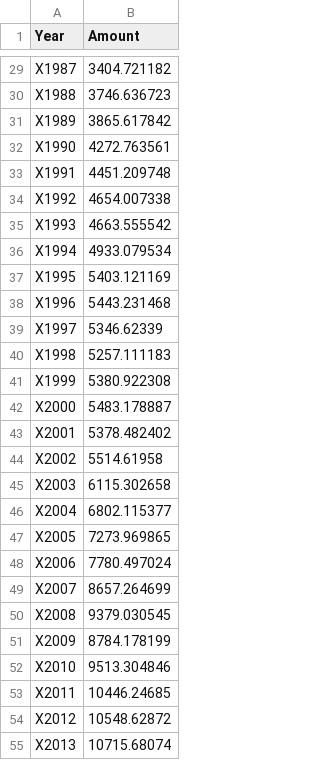
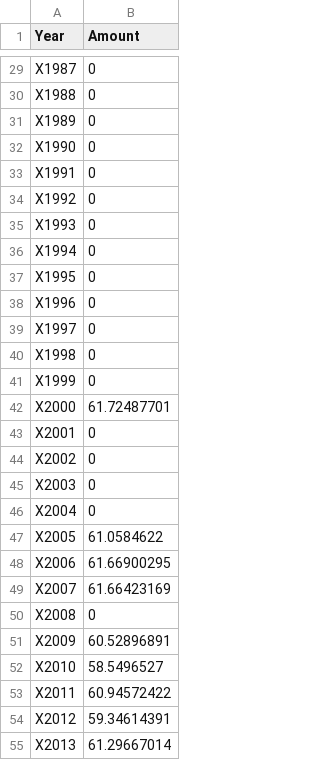
Before and after one commit to seanstutler/info-201-final-proj, a CSV file: scripts/output.csv, drawn as a sheet; only a part is shown, gaps mark what is left out; the diff covers the shown part only.

```diff
--- a/scripts/output.csv
+++ b/scripts/output.csv
@@ -29,27 +29,27 @@
-"X1987",3404.721182
-"X1988",3746.636723
-"X1989",3865.617842
-"X1990",4272.763561
-"X1991",4451.209748
-"X1992",4654.007338
-"X1993",4663.555542
-"X1994",4933.079534
-"X1995",5403.121169
-"X1996",5443.231468
-"X1997",5346.62339
-"X1998",5257.111183
-"X1999",5380.922308
-"X2000",5483.178887
-"X2001",5378.482402
-"X2002",5514.61958
-"X2003",6115.302658
-"X2004",6802.115377
-"X2005",7273.969865
-"X2006",7780.497024
-"X2007",8657.264699
-"X2008",9379.030545
-"X2009",8784.178199
-"X2010",9513.304846
-"X2011",10446.24685
-"X2012",10548.62872
-"X2013",10715.68074
+"X1987",0
+"X1988",0
+"X1989",0
+"X1990",0
+"X1991",0
+"X1992",0
+"X1993",0
+"X1994",0
+"X1995",0
+"X1996",0
+"X1997",0
+"X1998",0
+"X1999",0
+"X2000",61.72487701
+"X2001",0
+"X2002",0
+"X2003",0
+"X2004",0
+"X2005",61.0584622
+"X2006",61.66900295
+"X2007",61.66423169
+"X2008",0
+"X2009",60.52896891
+"X2010",58.5496527
+"X2011",60.94572422
+"X2012",59.34614391
+"X2013",61.29667014
```
Also changed, not shown: 30 edited cells elsewhere in this file, 3 other files.
